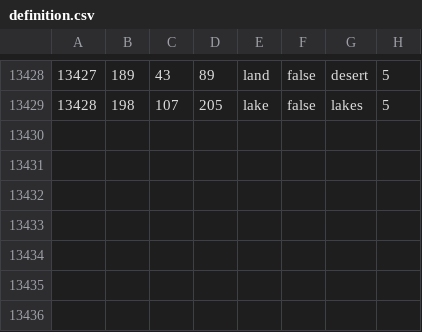
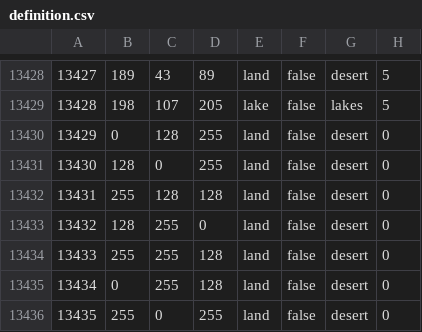
Before and after one commit to ETAPD/BFFU-DEV, a CSV file: map/definition.csv, drawn as a sheet; only a part is shown, gaps mark what is left out.

```diff
--- a/map/definition.csv
+++ b/map/definition.csv
@@ -13429 +13429,8 @@
 13428;198;107;205;lake;false;lakes;5
+13429;0;128;255;land;false;desert;0
+13430;128;0;255;land;false;desert;0
+13431;255;128;128;land;false;desert;0
+13432;128;255;0;land;false;desert;0
+13433;255;255;128;land;false;desert;0
+13434;0;255;128;land;false;desert;0
+13435;255;0;255;land;false;desert;0
```
Also changed, not shown: 5 other files.
